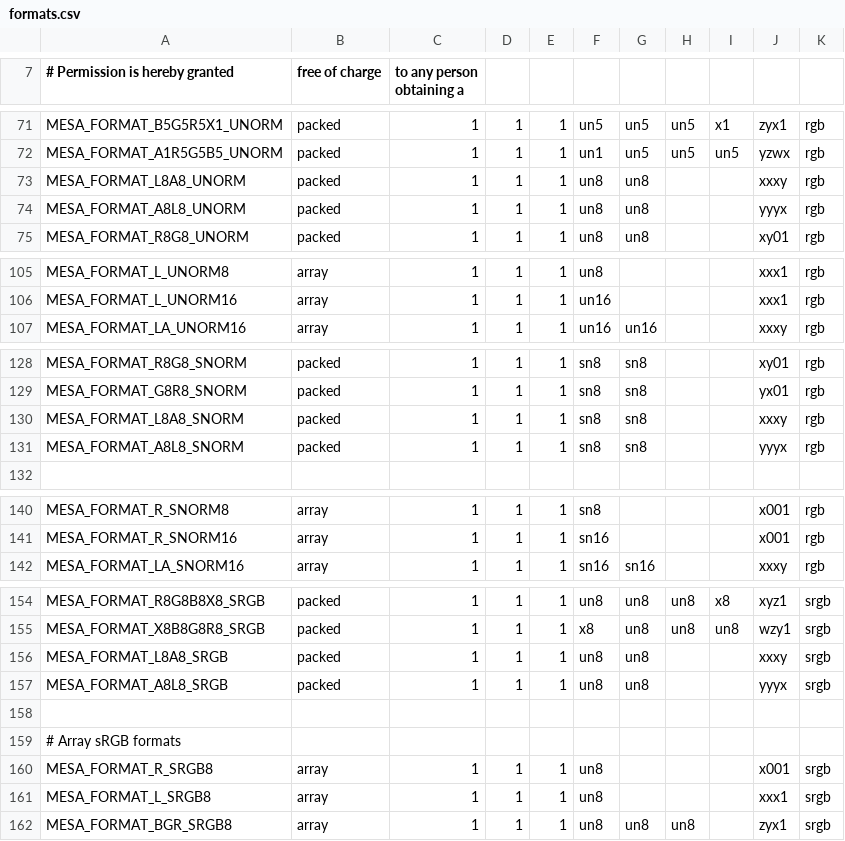
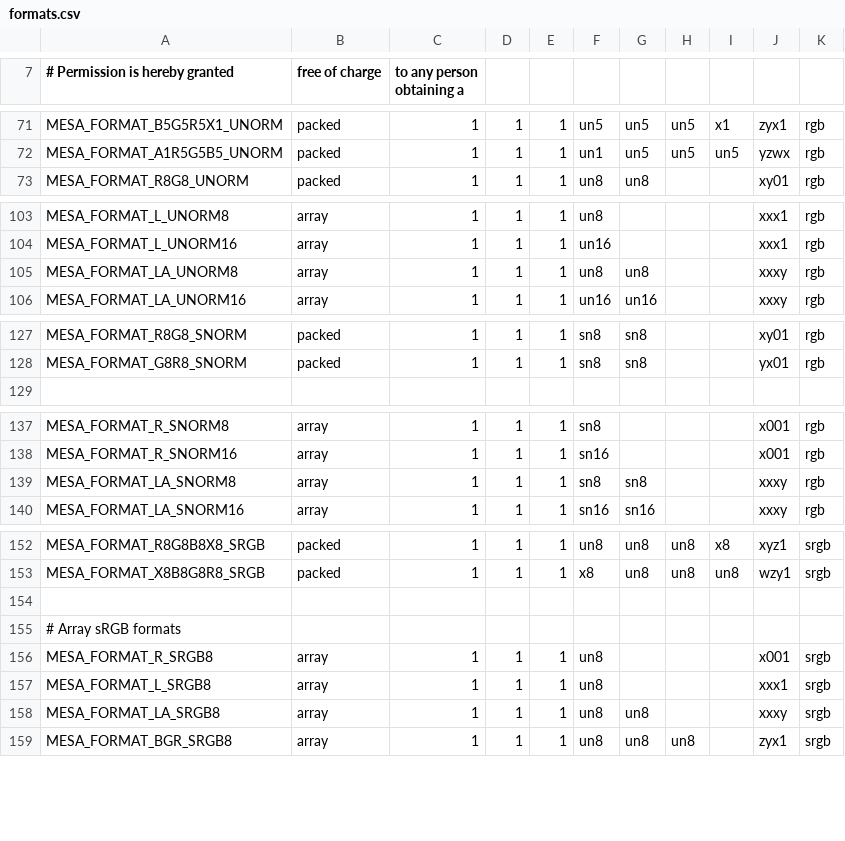
Before and after one commit to openharmony/third_party_mesa3d, a CSV file: src/mesa/main/formats.csv, drawn as a sheet; only a part is shown, gaps mark what is left out; removed rows and columns are numbered as before the commit, all else as after; the diff names each change by its address in the sheet, - before the commit and + after, or states it on an @@ line.

Commit message:
mesa: Replace MESA_FORMAT_L8A8/A8L8 UNORM/SNORM/SRGB with an array format.
The array format is what the GL API wants (fixing texbos on
big-endian), and matches directly to gallium's corresponding array
format.  The only driver exposing A8L8 was radeon/r200 in big-endian,
where the HW's underlying format was trying to read as array and we
needed to flip things around to make our packed format come out right
(note that while the radeon format tables had both AL and LA,
ChooseTextureFormat would only pick one of them based on endianness).

v2: Don't make r200/radeon use endian swaps.
v3: Rebase on dropping the r200 _be/_le format table removal patch
v4: reword commit message to explain why we can drop both formats
    from radeon.

Reviewed-by: Marek Olšák <marek.olsak@amd.com> (v1)

```diff
--- a/src/mesa/main/formats.csv
+++ b/src/mesa/main/formats.csv
-row 73: MESA_FORMAT_L8A8_UNORM | packed | 1 | 1 | 1 | un8 | un8 |  |  | xxxy | rgb
-row 74: MESA_FORMAT_A8L8_UNORM | packed | 1 | 1 | 1 | un8 | un8 |  |  | yyyx | rgb
+row 105: MESA_FORMAT_LA_UNORM8 | array | 1 | 1 | 1 | un8 | un8 |  |  | xxxy | rgb
-row 130: MESA_FORMAT_L8A8_SNORM | packed | 1 | 1 | 1 | sn8 | sn8 |  |  | xxxy | rgb
-row 131: MESA_FORMAT_A8L8_SNORM | packed | 1 | 1 | 1 | sn8 | sn8 |  |  | yyyx | rgb
+row 139: MESA_FORMAT_LA_SNORM8 | array | 1 | 1 | 1 | sn8 | sn8 |  |  | xxxy | rgb
-row 156: MESA_FORMAT_L8A8_SRGB | packed | 1 | 1 | 1 | un8 | un8 |  |  | xxxy | srgb
-row 157: MESA_FORMAT_A8L8_SRGB | packed | 1 | 1 | 1 | un8 | un8 |  |  | yyyx | srgb
+row 158: MESA_FORMAT_LA_SRGB8 | array | 1 | 1 | 1 | un8 | un8 |  |  | xxxy | srgb
```
Also changed, not shown: 19 other files.
